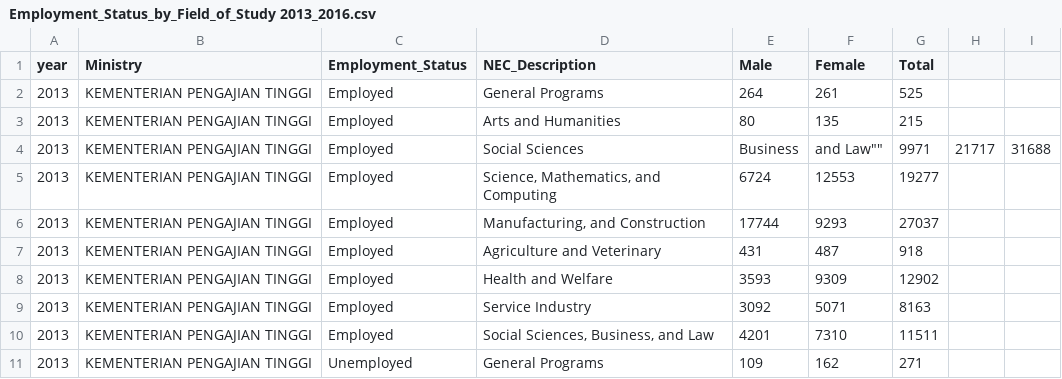
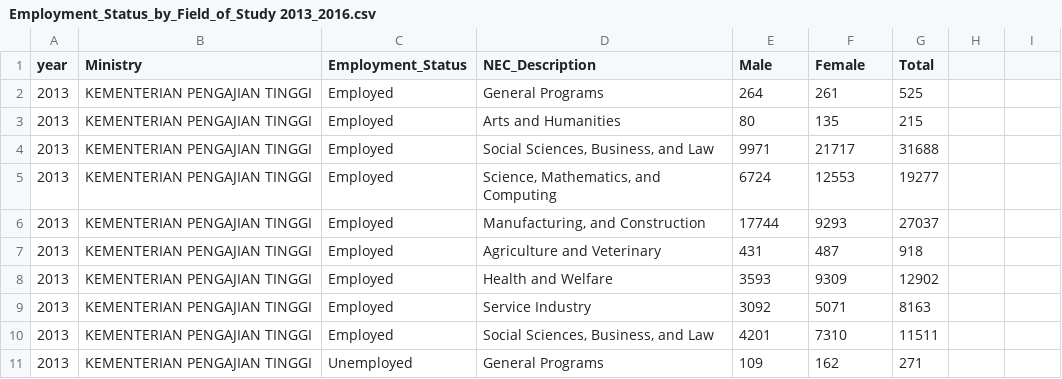
Before and after one commit to sngg0074/FIT3179ASG2, a CSV file: Dataset/Employment_Status_by_Field_of_Study 2013_2016.csv, drawn as a sheet; only a part is shown.

```diff
--- a/Dataset/Employment_Status_by_Field_of_Study 2013_2016.csv
+++ b/Dataset/Employment_Status_by_Field_of_Study 2013_2016.csv
@@ -3,3 +3,3 @@ year,Ministry,Employment_Status,NEC_Description,Male,Female,Total
 2013,KEMENTERIAN PENGAJIAN TINGGI,Employed,Arts and Humanities,80,135,215
-2013,KEMENTERIAN PENGAJIAN TINGGI,Employed,""Social Sciences, Business, and Law"",9971,21717,31688
+2013,KEMENTERIAN PENGAJIAN TINGGI,Employed,"Social Sciences, Business, and Law",9971,21717,31688
 2013,KEMENTERIAN PENGAJIAN TINGGI,Employed,"Science, Mathematics, and Computing",6724,12553,19277
```
Also changed, not shown: 7 other files.
